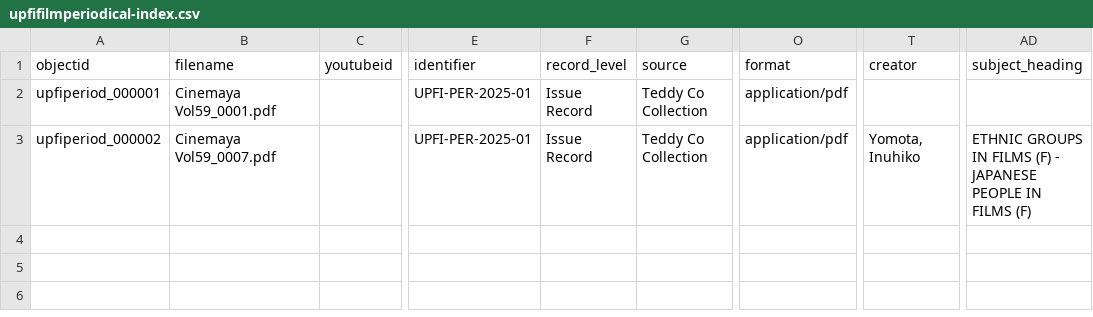
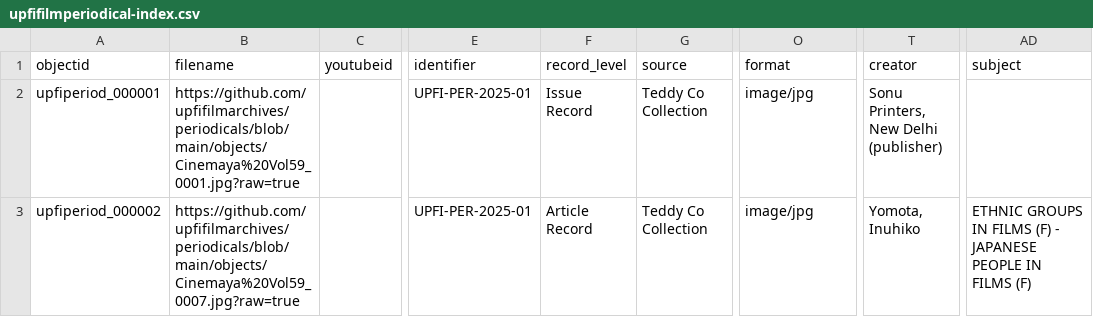
Before and after one commit to upfifilmarchives/periodicals, a CSV file: _data/upfifilmperiodical-index.csv, drawn as a sheet; only a part is shown, gaps mark what is left out; the diff names each change by its address in the sheet, - before the commit and + after, or states it on an @@ line.

Commit message:
Add files via upload

```diff
--- a/_data/upfifilmperiodical-index.csv
+++ b/_data/upfifilmperiodical-index.csv
-AD1: subject_heading
+AD1: subject
-B2 (filename): Cinemaya Vol59_0001.pdf
+B2 (filename): https://github.com/upfifilmarchives/periodicals/blob/main/objects/Cinemaya%20Vol59_0001.jpg?raw=true
-O2:O3 (format): application/pdf
+O2:O3 (format): image/jpg
-T2 (creator): (empty)
+T2 (creator): Sonu Printers, New Delhi (publisher)
-B3 (filename): Cinemaya Vol59_0007.pdf
+B3 (filename): https://github.com/upfifilmarchives/periodicals/blob/main/objects/Cinemaya%20Vol59_0007.jpg?raw=true
-F3 (record_level): Issue Record
+F3 (record_level): Article Record
```
